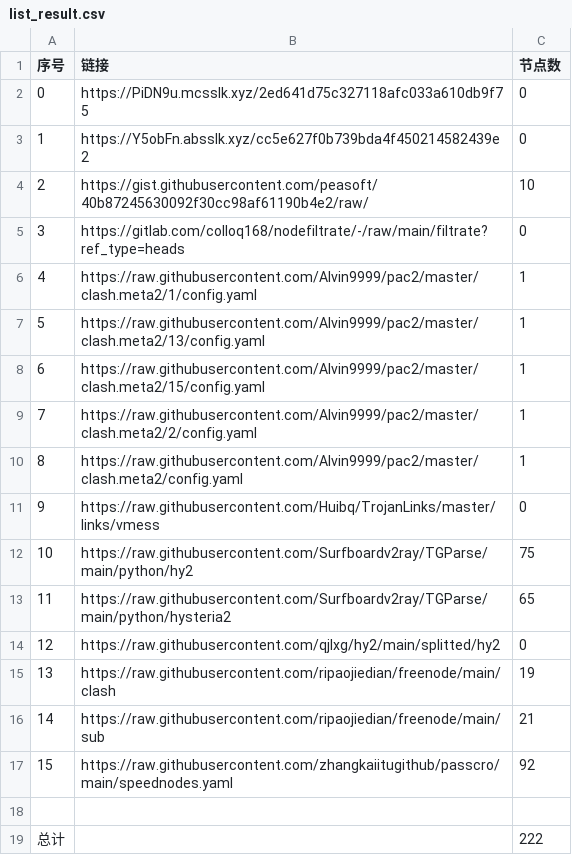
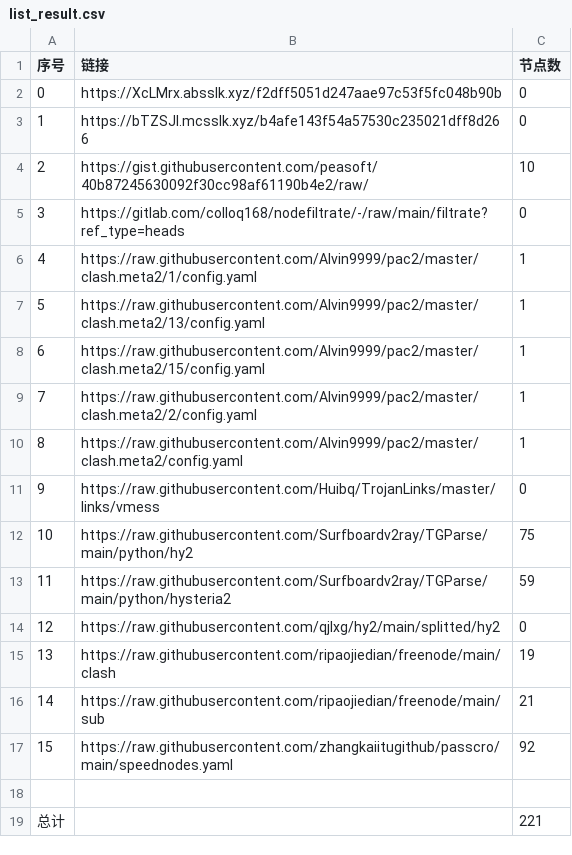
Before and after one commit to sileopro/NoMoreWalls, a CSV file: list_result.csv, drawn as a sheet.

```diff
--- a/list_result.csv
+++ b/list_result.csv
@@ -1,4 +1,4 @@
 序号,链接,节点数
-0,https://PiDN9u.mcsslk.xyz/2ed641d75c327118afc033a610db9f75,0
-1,https://Y5obFn.absslk.xyz/cc5e627f0b739bda4f450214582439e2,0
+0,https://XcLMrx.absslk.xyz/f2dff5051d247aae97c53f5fc048b90b,0
+1,https://bTZSJI.mcsslk.xyz/b4afe143f54a57530c235021dff8d266,0
 2,https://gist.githubusercontent.com/peasoft/40b87245630092f30cc98af61190b4e2/raw/,10
@@ -12,3 +12,3 @@
 10,https://raw.githubusercontent.com/Surfboardv2ray/TGParse/main/python/hy2,75
-11,https://raw.githubusercontent.com/Surfboardv2ray/TGParse/main/python/hysteria2,65
+11,https://raw.githubusercontent.com/Surfboardv2ray/TGParse/main/python/hysteria2,59
 12,https://raw.githubusercontent.com/qjlxg/hy2/main/splitted/hy2,0
@@ -18,2 +18,2 @@
 
-总计,,222
+总计,,221
```
Also changed, not shown: 7 other files.
